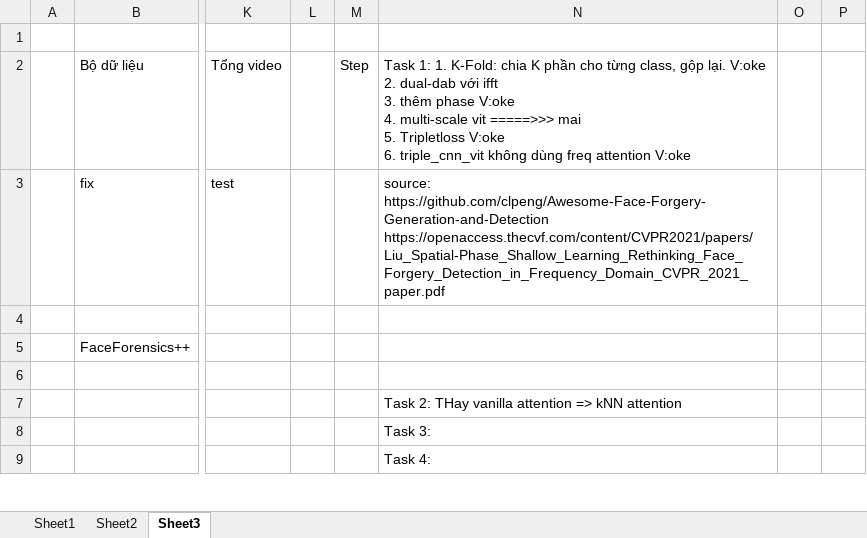
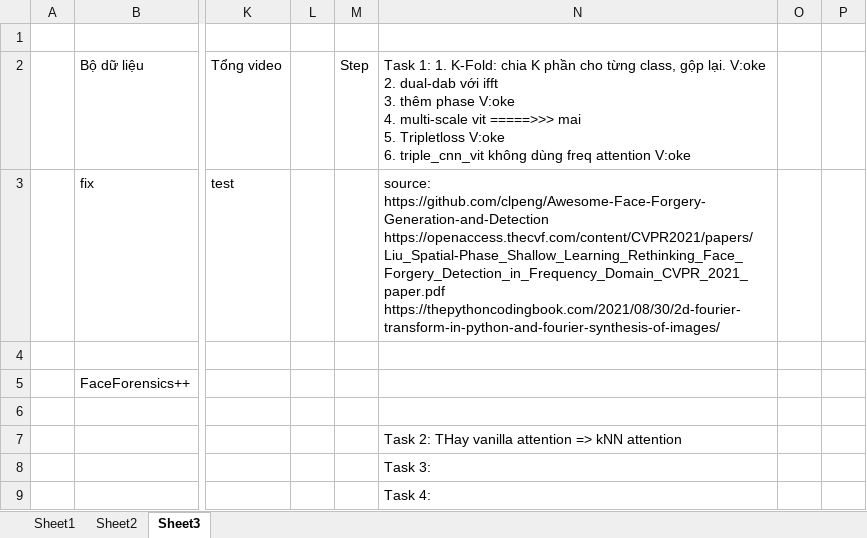
Before and after one commit to phuc180155/Graduation_Thesis, an Excel workbook: my_thesis/dataset.xlsx, sheet Sheet3, drawn as a sheet; only a part is shown, gaps mark what is left out; values as stored, in another font and other column widths than the file's, no borders; ↵ is a line break in a cell; the diff names each change by its address in the sheet, - before the commit and + after, or states it on an @@ line.

```diff
--- a/my_thesis/dataset.xlsx (sheet Sheet3)
+++ b/my_thesis/dataset.xlsx (sheet Sheet3)
-N3: …https://github.com/clpeng/Awesome-Face-Forgery-Generation-and-Detection ↵ https://openaccess.thecvf.com/content/CVPR2021/papers/Liu_Spatial-Phase_Shallow_Learning_Rethinking_Face_Forgery_Detection_in_Frequency_Domain_CVPR_2021_paper.pdf
+N3: …https://github.com/clpeng/Awesome-Face-Forgery-Generation-and-Detection ↵ https://openaccess.thecvf.com/content/CVPR2021/papers/Liu_Spatial-Phase_Shallow_Learning_Rethinking_Face_Forgery_Detection_in_Frequency_Domain_CVPR_2021_paper.pdf ↵ https://thepythoncodingbook.com/2021/08/30/2d-fourier-transform-in-python-and-fourier-synthesis-of-images/
```
Also changed, not shown: 28 other files.
